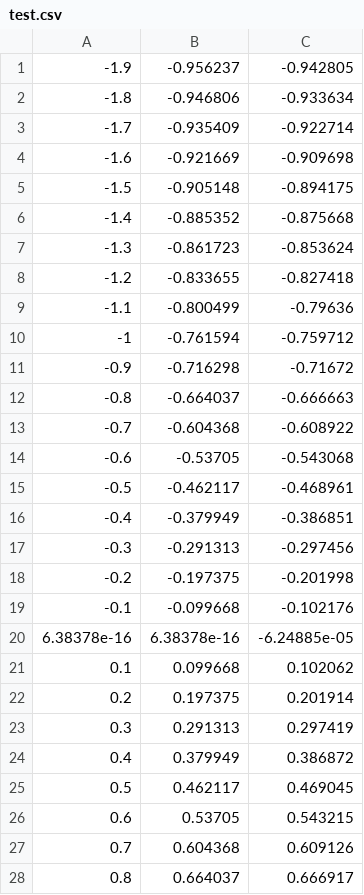
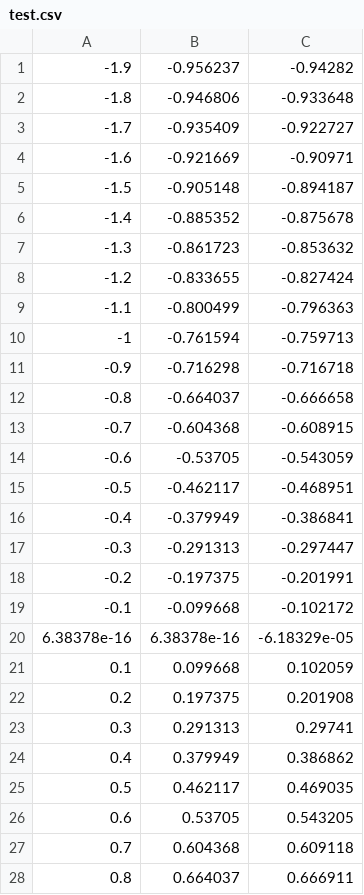
Before and after one commit to gitdev1234/Caffe_FunctionApproximation, a CSV file: build-caffe_FunctionApproximation-Unnamed-Debug/test.csv, drawn as a sheet; only a part is shown; the diff covers the shown part only.

```diff
--- a/build-caffe_FunctionApproximation-Unnamed-Debug/test.csv
+++ b/build-caffe_FunctionApproximation-Unnamed-Debug/test.csv
@@ -1,28 +1,28 @@
--1.9,-0.956237,-0.942805
--1.8,-0.946806,-0.933634
--1.7,-0.935409,-0.922714
--1.6,-0.921669,-0.909698
--1.5,-0.905148,-0.894175
--1.4,-0.885352,-0.875668
--1.3,-0.861723,-0.853624
--1.2,-0.833655,-0.827418
--1.1,-0.800499,-0.79636
--1,-0.761594,-0.759712
--0.9,-0.716298,-0.71672
--0.8,-0.664037,-0.666663
--0.7,-0.604368,-0.608922
--0.6,-0.53705,-0.543068
--0.5,-0.462117,-0.468961
--0.4,-0.379949,-0.386851
--0.3,-0.291313,-0.297456
--0.2,-0.197375,-0.201998
--0.1,-0.099668,-0.102176
-6.38378e-16,6.38378e-16,-6.24885e-05
-0.1,0.099668,0.102062
-0.2,0.197375,0.201914
-0.3,0.291313,0.297419
-0.4,0.379949,0.386872
-0.5,0.462117,0.469045
-0.6,0.53705,0.543215
-0.7,0.604368,0.609126
-0.8,0.664037,0.666917
+-1.9,-0.956237,-0.94282
+-1.8,-0.946806,-0.933648
+-1.7,-0.935409,-0.922727
+-1.6,-0.921669,-0.90971
+-1.5,-0.905148,-0.894187
+-1.4,-0.885352,-0.875678
+-1.3,-0.861723,-0.853632
+-1.2,-0.833655,-0.827424
+-1.1,-0.800499,-0.796363
+-1,-0.761594,-0.759713
+-0.9,-0.716298,-0.716718
+-0.8,-0.664037,-0.666658
+-0.7,-0.604368,-0.608915
+-0.6,-0.53705,-0.543059
+-0.5,-0.462117,-0.468951
+-0.4,-0.379949,-0.386841
+-0.3,-0.291313,-0.297447
+-0.2,-0.197375,-0.201991
+-0.1,-0.099668,-0.102172
+6.38378e-16,6.38378e-16,-6.18329e-05
+0.1,0.099668,0.102059
+0.2,0.197375,0.201908
+0.3,0.291313,0.29741
+0.4,0.379949,0.386862
+0.5,0.462117,0.469035
+0.6,0.53705,0.543205
+0.7,0.604368,0.609118
+0.8,0.664037,0.666911
```
Also changed, not shown: 12 edited cells elsewhere in this file, 3 other files.
